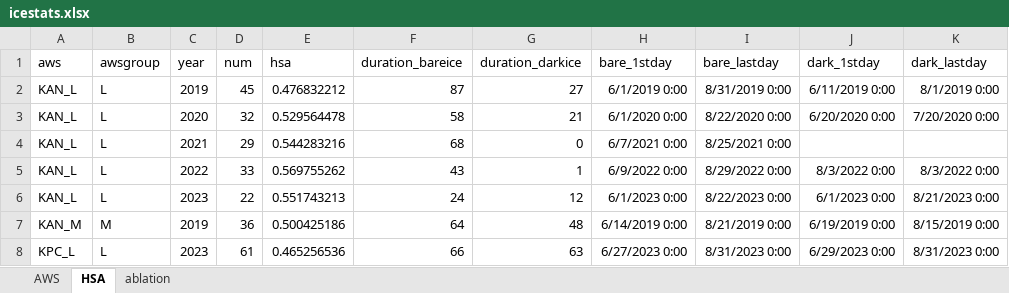
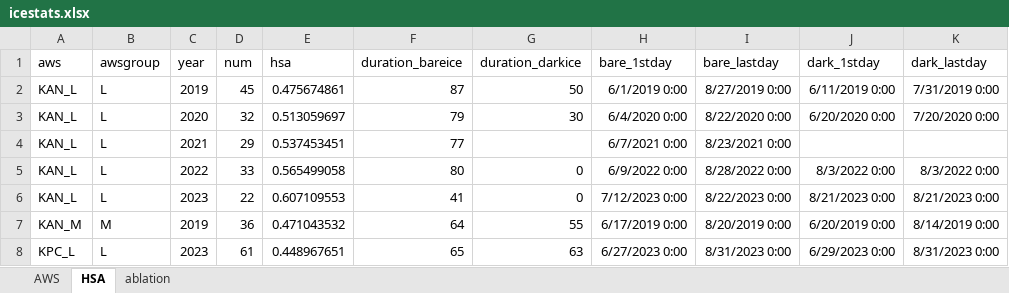
Before and after one commit to fsn1995/Temporal-variations-of-the-darkening-of-surface-ice-on-the-GrIS, an Excel workbook: stat/icestats.xlsx, sheet HSA, drawn as a sheet; only a part is shown; values as stored, in another font and other column widths than the file's, no borders; the diff covers the shown part only; the diff names each change by its address in the sheet, - before the commit and + after, or states it on an @@ line.

```diff
--- a/stat/icestats.xlsx (sheet HSA)
+++ b/stat/icestats.xlsx (sheet HSA)
-E2 (hsa): 0.476832212
+E2 (hsa): 0.475674861
-G2 (duration_darkice): 27
+G2 (duration_darkice): 50
-I2 (bare_lastday): 8/31/2019 0:00
+I2 (bare_lastday): 8/27/2019 0:00
-K2 (dark_lastday): 8/1/2019 0:00
+K2 (dark_lastday): 7/31/2019 0:00
-E3 (hsa): 0.529564478
+E3 (hsa): 0.513059697
-F3 (duration_bareice): 58
+F3 (duration_bareice): 79
-G3 (duration_darkice): 21
+G3 (duration_darkice): 30
-H3 (bare_1stday): 6/1/2020 0:00
+H3 (bare_1stday): 6/4/2020 0:00
-E4 (hsa): 0.544283216
+E4 (hsa): 0.537453451
-F4 (duration_bareice): 68
+F4 (duration_bareice): 77
-G4 (duration_darkice): 0
+G4 (duration_darkice): (empty)
-I4 (bare_lastday): 8/25/2021 0:00
+I4 (bare_lastday): 8/23/2021 0:00
-E5 (hsa): 0.569755262
+E5 (hsa): 0.565499058
-F5 (duration_bareice): 43
+F5 (duration_bareice): 80
-G5 (duration_darkice): 1
+G5 (duration_darkice): 0
-I5 (bare_lastday): 8/29/2022 0:00
+I5 (bare_lastday): 8/28/2022 0:00
-E6 (hsa): 0.551743213
+E6 (hsa): 0.607109553
-F6 (duration_bareice): 24
+F6 (duration_bareice): 41
-G6 (duration_darkice): 12
+G6 (duration_darkice): 0
-H6 (bare_1stday): 6/1/2023 0:00
+H6 (bare_1stday): 7/12/2023 0:00
-J6 (dark_1stday): 6/1/2023 0:00
+J6 (dark_1stday): 8/21/2023 0:00
-E7 (hsa): 0.500425186
+E7 (hsa): 0.471043532
-G7 (duration_darkice): 48
+G7 (duration_darkice): 55
-H7 (bare_1stday): 6/14/2019 0:00
+H7 (bare_1stday): 6/17/2019 0:00
-I7 (bare_lastday): 8/21/2019 0:00
+I7 (bare_lastday): 8/20/2019 0:00
-J7 (dark_1stday): 6/19/2019 0:00
+J7 (dark_1stday): 6/20/2019 0:00
-K7 (dark_lastday): 8/15/2019 0:00
+K7 (dark_lastday): 8/14/2019 0:00
-E8 (hsa): 0.465256536
+E8 (hsa): 0.448967651
-F8 (duration_bareice): 66
+F8 (duration_bareice): 65
```
Also changed, not shown: 203 edited cells elsewhere in this sheet, 6 other files.
